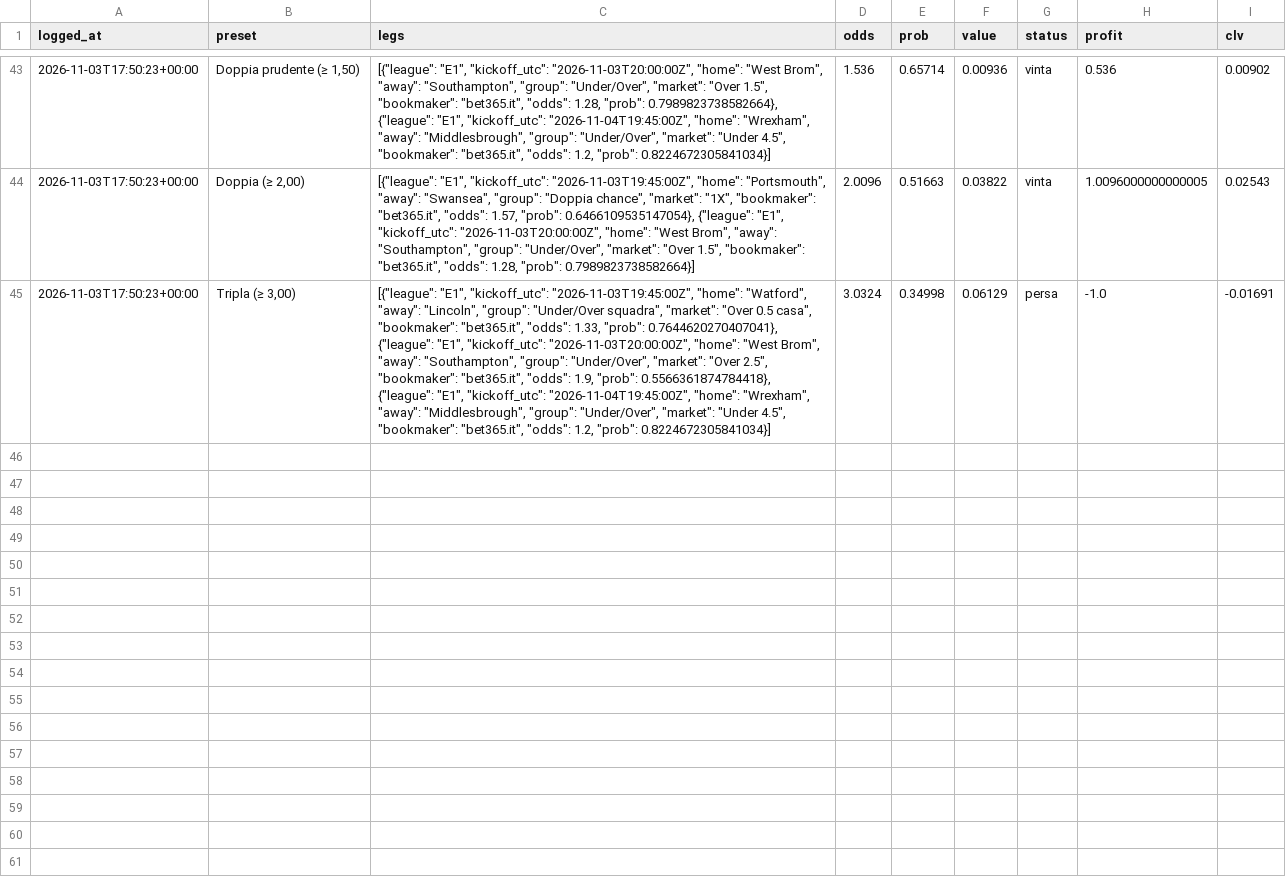
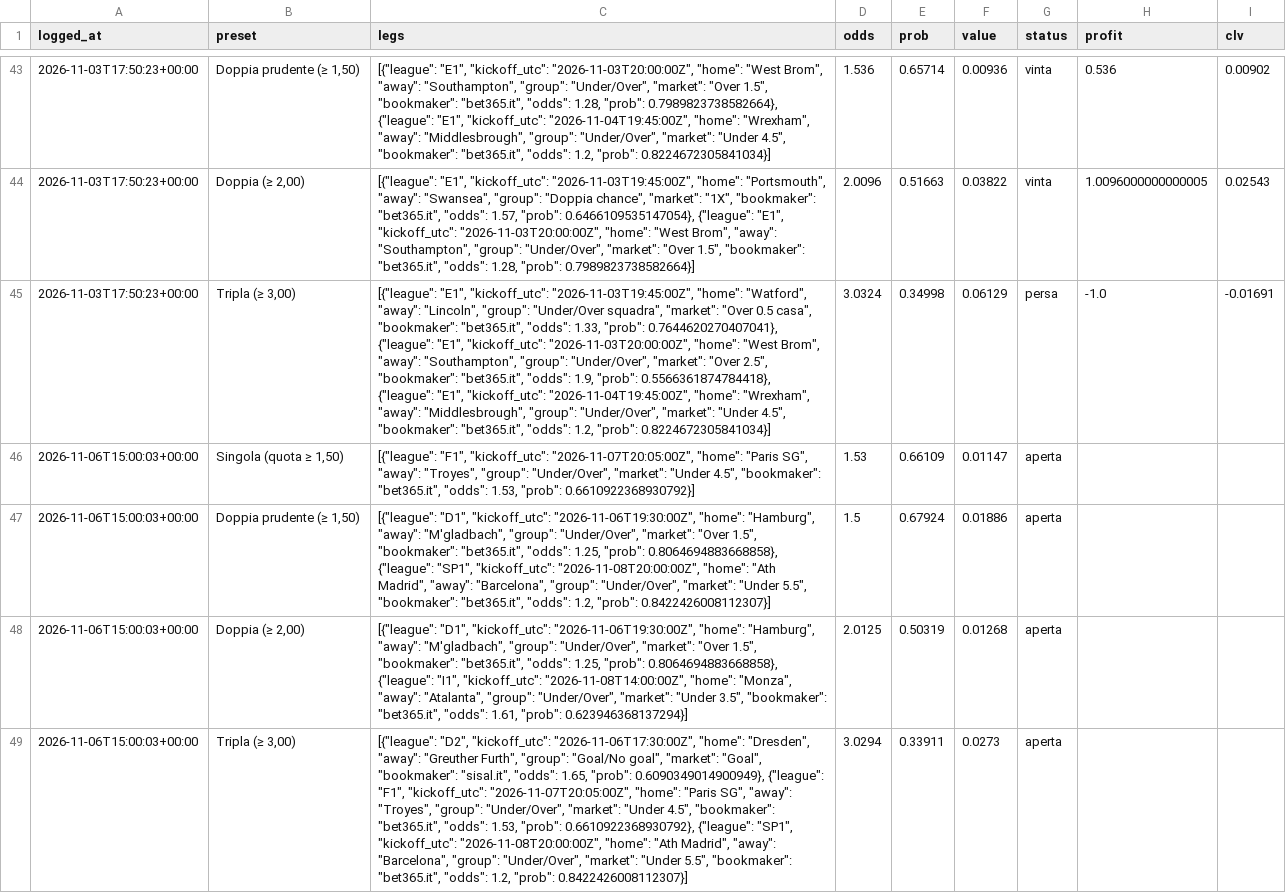
Before and after one commit to francyrussotti/forecast1x2, a CSV file: data/tips/slips_register.csv, drawn as a sheet; only a part is shown, gaps mark what is left out; the diff names each change by its address in the sheet, - before the commit and + after, or states it on an @@ line.

```diff
--- a/data/tips/slips_register.csv
+++ b/data/tips/slips_register.csv
+row 46: 2026-11-06T15:00:03+00:00 | Singola (quota ≥ 1,50) | [{"league": "F1", "kickoff_utc": "2026-11-07T20:05:00Z", "home": "Paris SG", "away": "Troyes", "group": "Under/Over", "market": "Under 4.5", "bookmaker": "bet365.it", "odds": 1.53, "prob": 0.6610922368930792}] | 1.53 | 0.66109 | 0.01147 | aperta
+row 47: 2026-11-06T15:00:03+00:00 | Doppia prudente (≥ 1,50) | [{"league": "D1", "kickoff_utc": "2026-11-06T19:30:00Z", "home": "Hamburg", "away": "M'gladbach", "group": "Under/Over", "market": "Over 1.5", "bookmaker": "bet365.it", "odds": 1.25, "prob": 0.8064694883668858}, {"league": "SP1", "kickoff_utc": "2026-11-08T20:00:00Z", "home": "Ath Madrid", "away": "Barcelona", "group": "Under/Over", "market": "Under 5.5", "bookmaker": "bet365.it", "odds": 1.2, "prob": 0.8422426008112307}] | 1.5 | 0.67924 | 0.01886 | aperta
+row 48: 2026-11-06T15:00:03+00:00 | Doppia (≥ 2,00) | [{"league": "D1", "kickoff_utc": "2026-11-06T19:30:00Z", "home": "Hamburg", "away": "M'gladbach", "group": "Under/Over", "market": "Over 1.5", "bookmaker": "bet365.it", "odds": 1.25, "prob": 0.8064694883668858}, {"league": "I1", "kickoff_utc": "2026-11-08T14:00:00Z", "home": "Monza", "away": "Atalanta", "group": "Under/Over", "market": "Under 3.5", "bookmaker": "bet365.it", "odds": 1.61, "prob": 0.623946368137294}] | 2.0125 | 0.50319 | 0.01268 | aperta
+row 49: 2026-11-06T15:00:03+00:00 | Tripla (≥ 3,00) | [{"league": "D2", "kickoff_utc": "2026-11-06T17:30:00Z", "home": "Dresden", "away": "Greuther Furth", "group": "Goal/No goal", "market": "Goal", "bookmaker": "sisal.it", "odds": 1.65, "prob": 0.6090349014900949}, {"league": "F1", "kickoff_utc": "2026-11-07T20:05:00Z", "home": "Paris SG", "away": "Troyes", "group": "Under/Over", "market": "Under 4.5", "bookmaker": "bet365.it", "odds": 1.53, "prob": 0.6610922368930792}, {"league": "SP1", "kickoff_utc": "2026-11-08T20:00:00Z", "home": "Ath Madrid", "away": "Barcelona", "group": "Under/Over", "market": "Under 5.5", "bookmaker": "bet365.it", "odds": 1.2, "prob": 0.8422426008112307}] | 3.0294 | 0.33911 | 0.0273 | aperta
```
Also changed, not shown: data/tips/ou_register.csv, outputs/predictions.csv, 9 other files.
